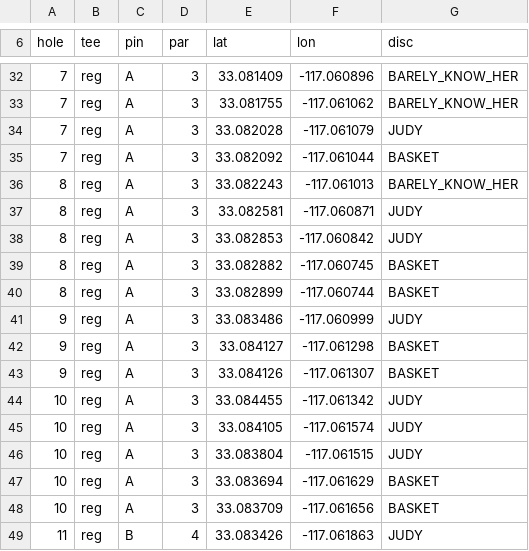
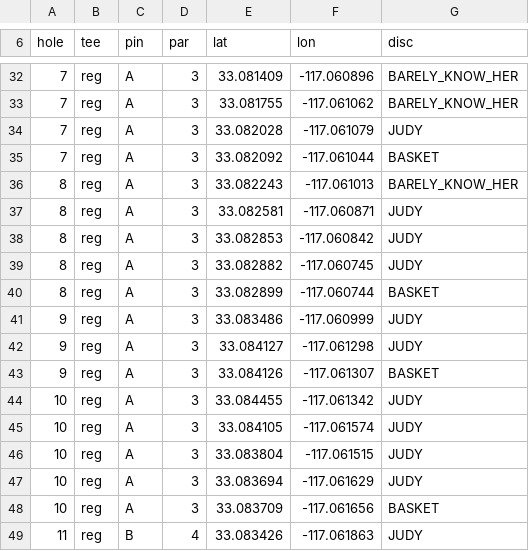
Before and after one commit to jacobwood27/dg_stats, a CSV file: rounds/2021-08-17-06-32-08_-_kit_carson/2021-08-17-06-32-08_-_kit_carson.csv, drawn as a sheet; only a part is shown, gaps mark what is left out.

```diff
--- a/rounds/2021-08-17-06-32-08_-_kit_carson/2021-08-17-06-32-08_-_kit_carson.csv
+++ b/rounds/2021-08-17-06-32-08_-_kit_carson/2021-08-17-06-32-08_-_kit_carson.csv
@@ -38,6 +38,6 @@ hole,tee,pin,par,lat,lon,disc
 8,reg,A,3,33.082853,-117.060842,JUDY
-8,reg,A,3,33.082882,-117.060745,BASKET
+8,reg,A,3,33.082882,-117.060745,JUDY
 8,reg,A,3,33.082899,-117.060744,BASKET
 9,reg,A,3,33.083486,-117.060999,JUDY
-9,reg,A,3,33.084127,-117.061298,BASKET
+9,reg,A,3,33.084127,-117.061298,JUDY
 9,reg,A,3,33.084126,-117.061307,BASKET
@@ -46,3 +46,3 @@ hole,tee,pin,par,lat,lon,disc
 10,reg,A,3,33.083804,-117.061515,JUDY
-10,reg,A,3,33.083694,-117.061629,BASKET
+10,reg,A,3,33.083694,-117.061629,JUDY
 10,reg,A,3,33.083709,-117.061656,BASKET
```
Also changed, not shown: stats/all_rounds.csv, stats/all_throws.csv, 1 other file.
